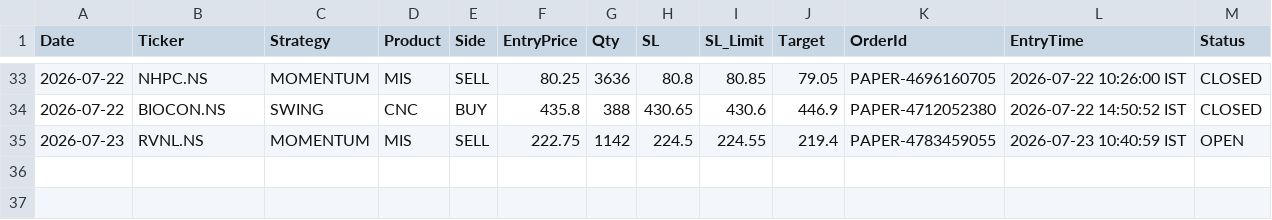
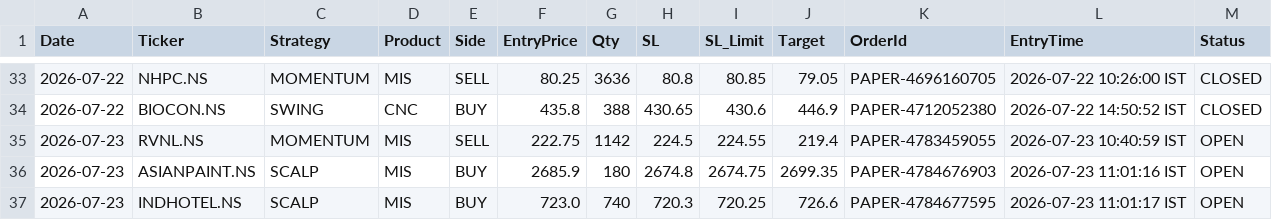
Before and after one commit to johnkasc-lab/MarketStock, a CSV file: open_positions.csv, drawn as a sheet; only a part is shown, gaps mark what is left out; the diff names each change by its address in the sheet, - before the commit and + after, or states it on an @@ line.

```diff
--- a/open_positions.csv
+++ b/open_positions.csv
+row 36: 2026-07-23 | ASIANPAINT.NS | SCALP | MIS | BUY | 2685.9 | 180 | 2674.8 | 2674.75 | 2699.35 | PAPER-4784676903 | 2026-07-23 11:01:16 IST | OPEN
+row 37: 2026-07-23 | INDHOTEL.NS | SCALP | MIS | BUY | 723.0 | 740 | 720.3 | 720.25 | 726.6 | PAPER-4784677595 | 2026-07-23 11:01:17 IST | OPEN
```
Also changed, not shown: intraday_trades.csv, 1 other file.
